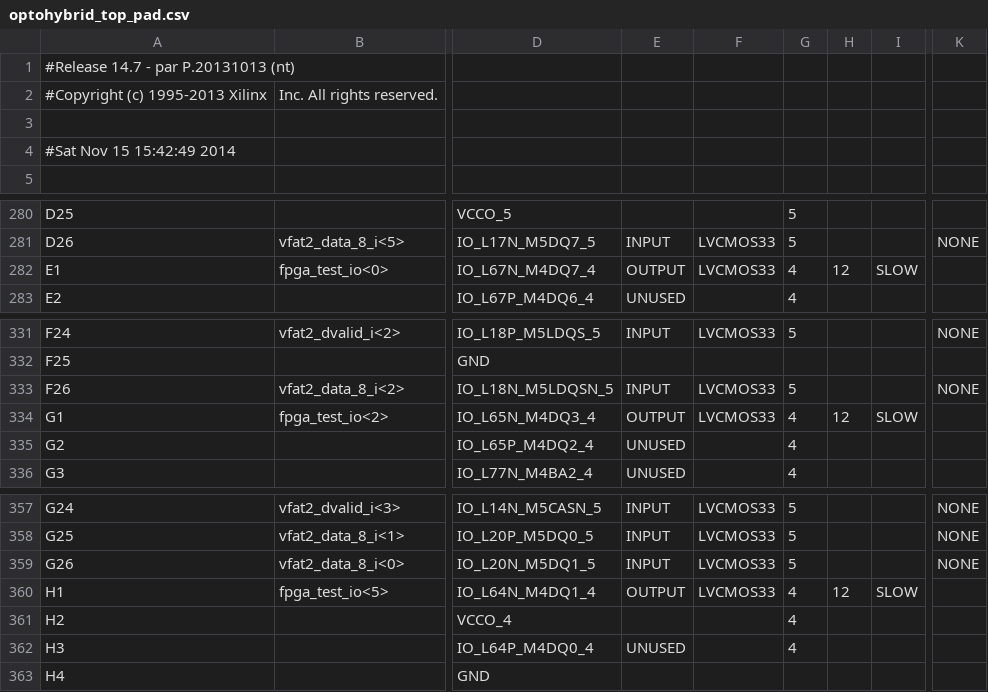
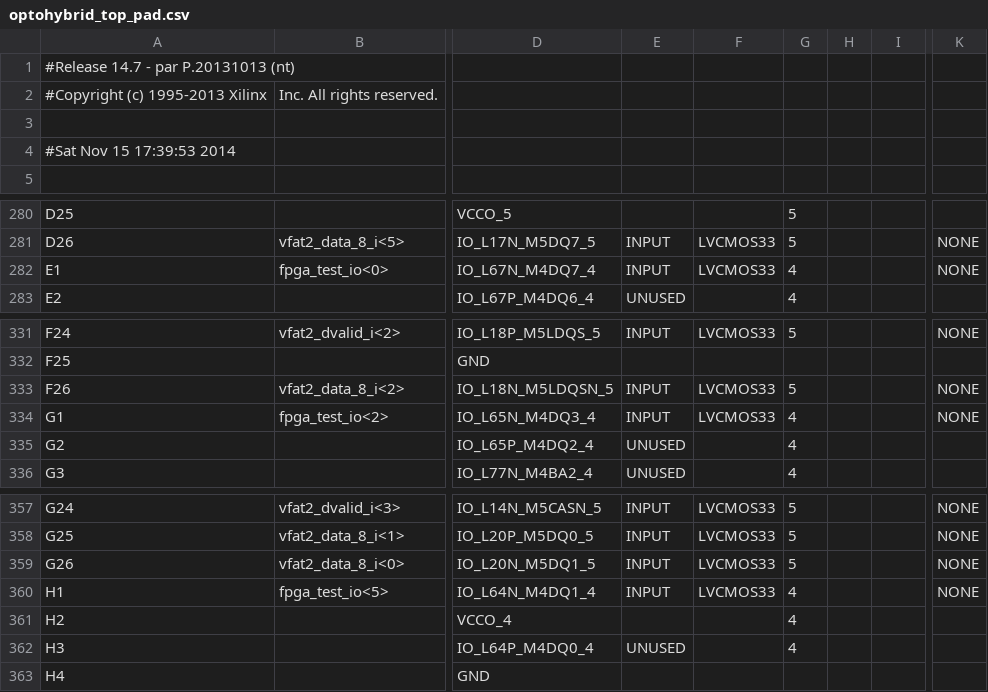
Before and after one commit to cms-gem-daq-project/OptoHybridv15, a CSV file: optohybrid_top_pad.csv, drawn as a sheet; only a part is shown, gaps mark what is left out; the diff names each change by its address in the sheet, - before the commit and + after, or states it on an @@ line.

```diff
--- a/optohybrid_top_pad.csv
+++ b/optohybrid_top_pad.csv
-A4: #Sat Nov 15 15:42:49 2014
+A4: #Sat Nov 15 17:39:53 2014
-E282: OUTPUT
+E282: INPUT
-H282: 12
+H282: (empty)
-I282: SLOW
+I282: (empty)
-K282: (empty)
+K282: NONE
-E334: OUTPUT
+E334: INPUT
-H334: 12
+H334: (empty)
-I334: SLOW
+I334: (empty)
-K334: (empty)
+K334: NONE
-E360: OUTPUT
+E360: INPUT
-H360: 12
+H360: (empty)
-I360: SLOW
+I360: (empty)
-K360: (empty)
+K360: NONE
```
Also changed, not shown: 46 other files.
